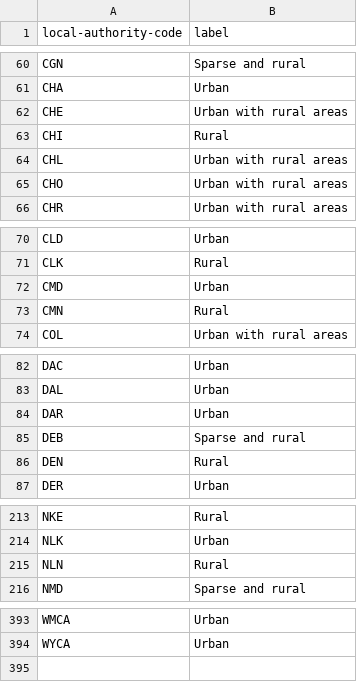
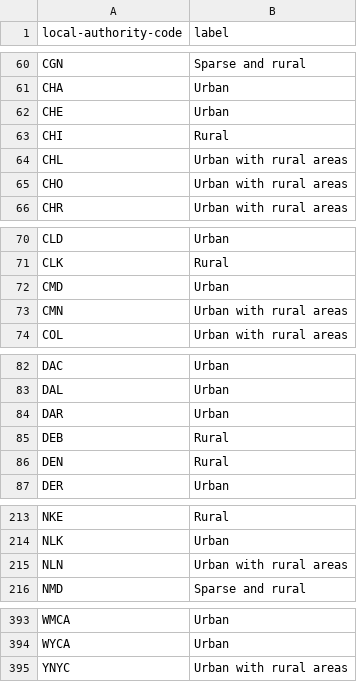
Before and after one commit to mysociety/local-authority-similarity, a CSV file: data/packages/ruc_distance/la_labels.csv, drawn as a sheet; only a part is shown, gaps mark what is left out.

```diff
--- a/data/packages/ruc_distance/la_labels.csv
+++ b/data/packages/ruc_distance/la_labels.csv
@@ -61,3 +61,3 @@ CGN,Sparse and rural
 CHA,Urban
-CHE,Urban with rural areas
+CHE,Urban
 CHI,Rural
@@ -72,3 +72,3 @@ CLK,Rural
 CMD,Urban
-CMN,Rural
+CMN,Urban with rural areas
 COL,Urban with rural areas
@@ -84,3 +84,3 @@ DAL,Urban
 DAR,Urban
-DEB,Sparse and rural
+DEB,Rural
 DEN,Rural
@@ -214,3 +214,3 @@ NKE,Rural
 NLK,Urban
-NLN,Rural
+NLN,Urban with rural areas
 NMD,Sparse and rural
@@ -394 +394,2 @@ WMCA,Urban
 WYCA,Urban
+YNYC,Urban with rural areas
```
Also changed, not shown: data/packages/composite_distance/la_labels.csv, data/packages/emissions_distance/la_labels.csv, 26 other files.
